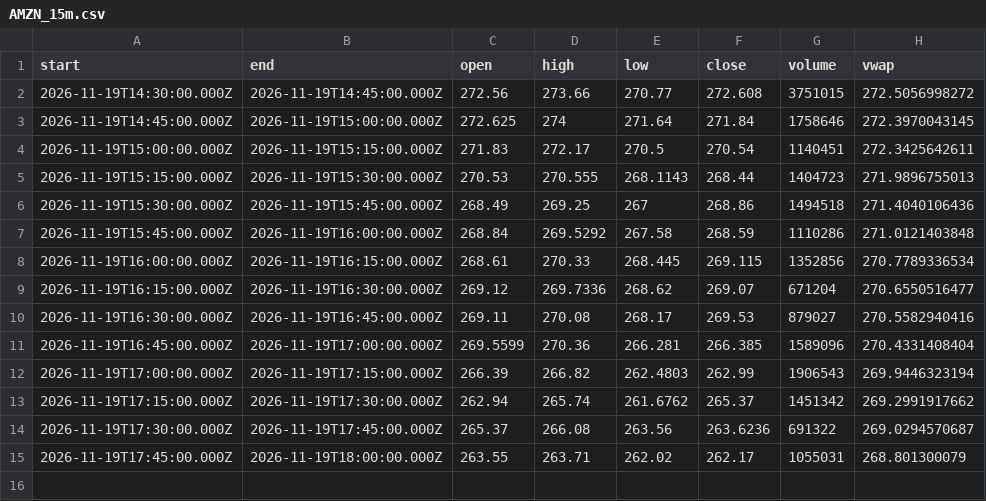
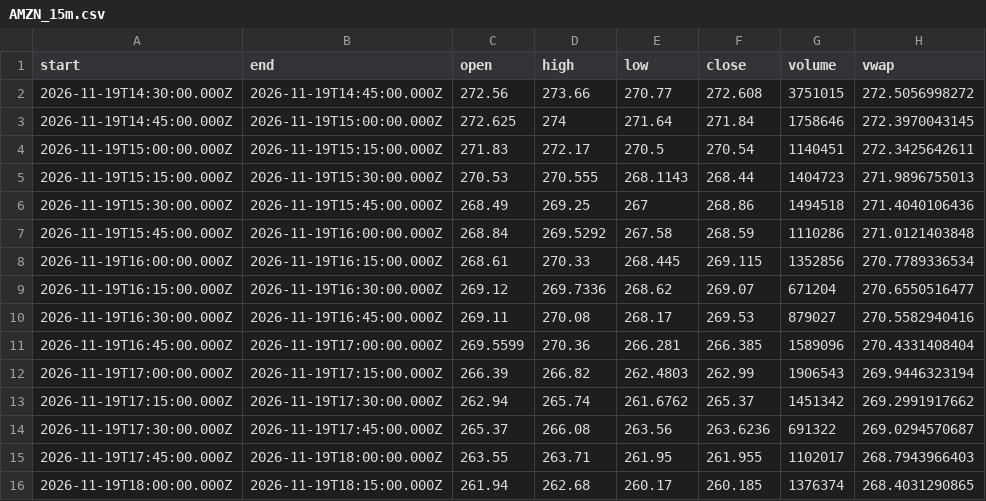
Before and after one commit to karab-commits/trading-desk, a CSV file: bars/AMZN_15m.csv, drawn as a sheet.

Commit message:
intraday 13:20: VWAP recheck on 13:15 bars, no signals, watchlist prices

```diff
--- a/bars/AMZN_15m.csv
+++ b/bars/AMZN_15m.csv
@@ -14,2 +14,3 @@ start,end,open,high,low,close,volume,vwap
 2026-11-19T17:30:00.000Z,2026-11-19T17:45:00.000Z,265.37,266.08,263.56,263.6236,691322,269.0294570687
-2026-11-19T17:45:00.000Z,2026-11-19T18:00:00.000Z,263.55,263.71,262.02,262.17,1055031,268.801300079
+2026-11-19T17:45:00.000Z,2026-11-19T18:00:00.000Z,263.55,263.71,261.95,261.955,1102017,268.7943966403
+2026-11-19T18:00:00.000Z,2026-11-19T18:15:00.000Z,261.94,262.68,260.17,260.185,1376374,268.4031290865
```
Also changed, not shown: bars/AAPL_15m.csv, bars/META_15m.csv, 10 other files.
